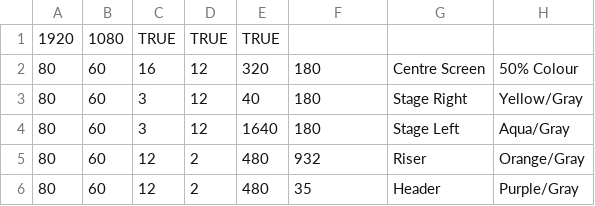
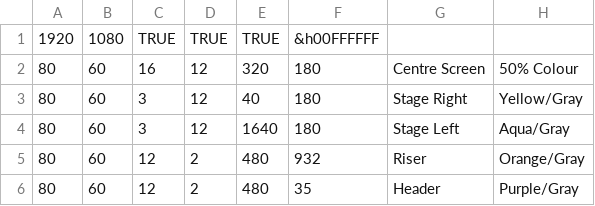
Before and after one commit to bmacrow/PiXLGrid-Multi, a CSV file: Grid List-demo.csv, drawn as a sheet; only a part is shown; the diff names each change by its address in the sheet, - before the commit and + after, or states it on an @@ line.

Commit message:
Rainbow pallete text color
added rainbow pallete
text color option
Moving grid across whole canvas

```diff
--- a/Grid List-demo.csv
+++ b/Grid List-demo.csv
-F1: (empty)
+F1: &h00FFFFFF
```
Also changed, not shown: 3 other files.
